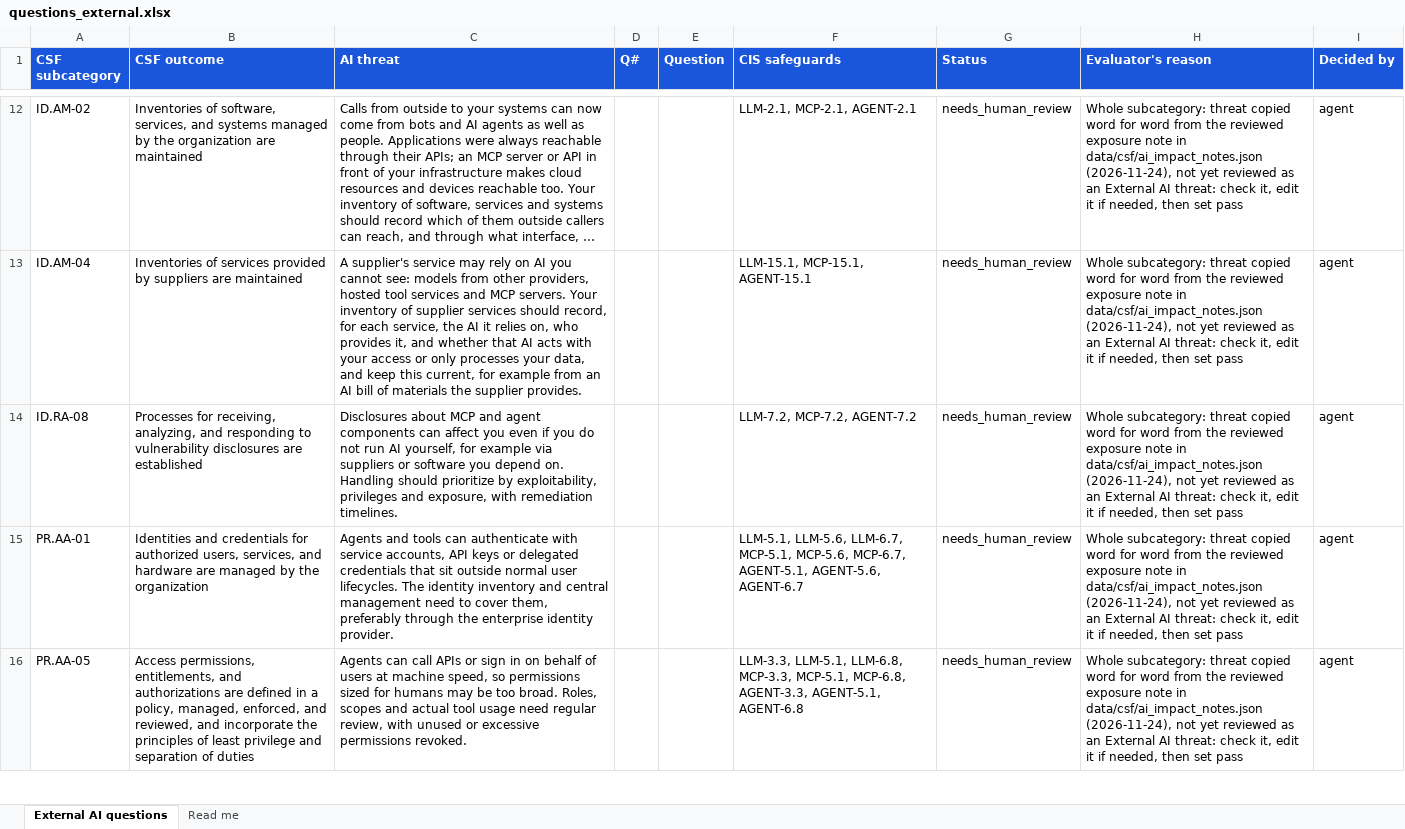
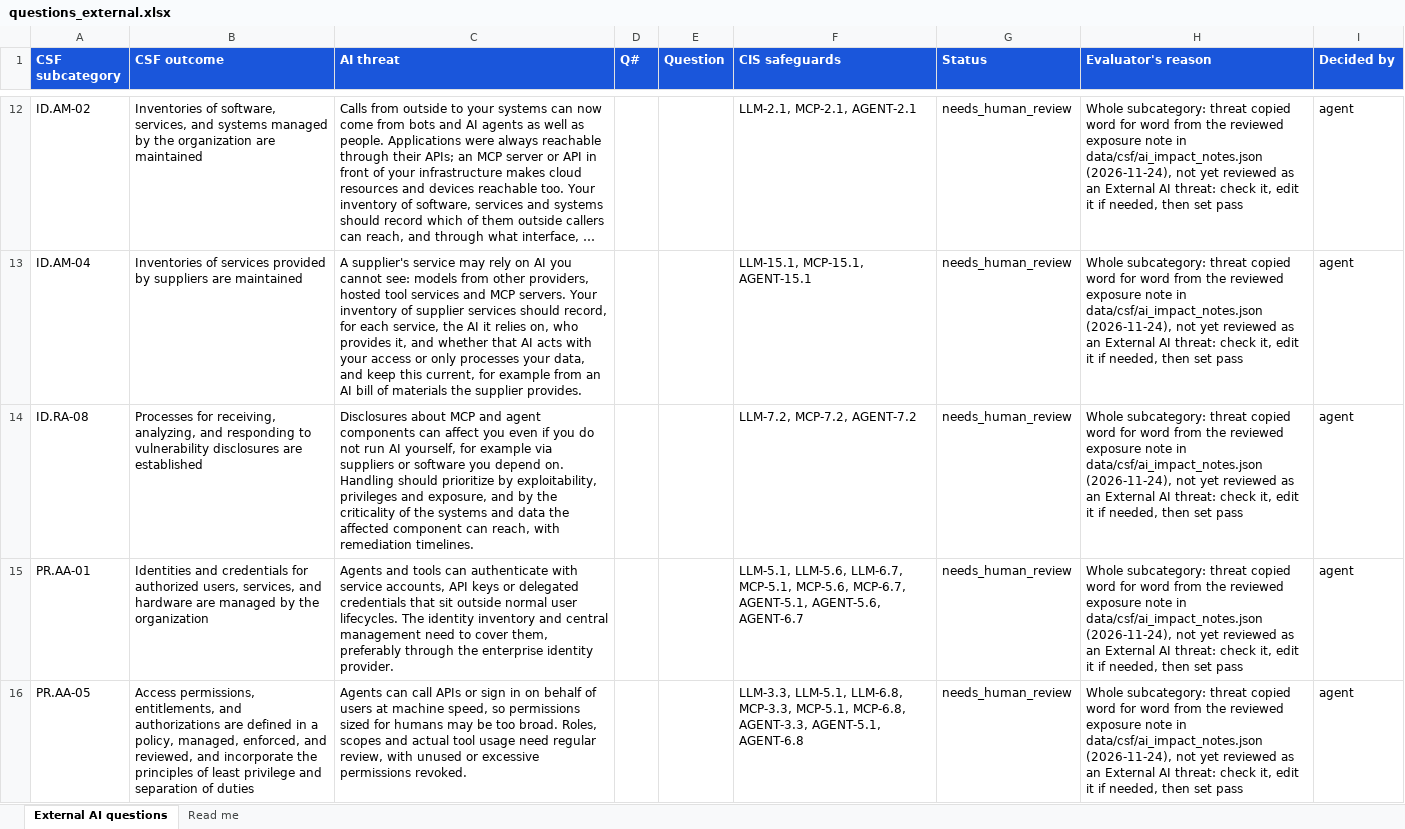
Before and after one commit to srilekha82/csf-ai-self-assessment, an Excel workbook: data/ai/authoring/questions_external.xlsx, sheet External AI questions, drawn as a sheet; only a part is shown, gaps mark what is left out; long unchanged cells end in …; values as stored, in another font and other column widths than the file's, no borders; the diff names each change by its address in the sheet, - before the commit and + after, or states it on an @@ line.

```diff
--- a/data/ai/authoring/questions_external.xlsx (sheet External AI questions)
+++ b/data/ai/authoring/questions_external.xlsx (sheet External AI questions)
-C14 (AI threat): …and exposure, with remediation…
+C14 (AI threat): …and exposure, and by the criticality of the systems and data the affected component can reach, with remediation…
```
Also changed, not shown: 1 other file.
